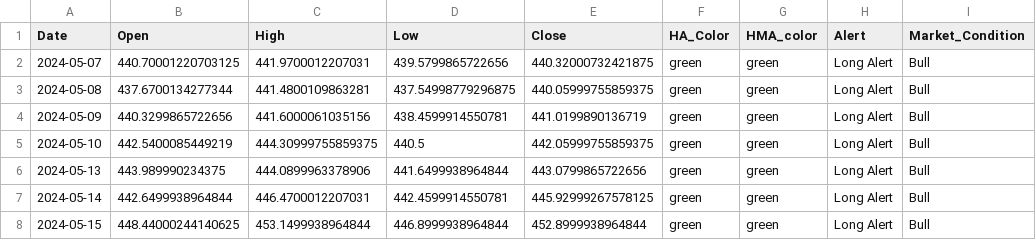
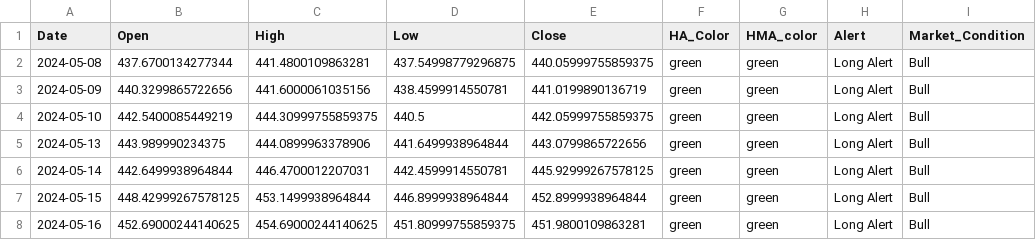
Before and after one commit to rbnyng/trend_alert, a CSV file: last_seven_days.csv, drawn as a sheet.

```diff
--- a/last_seven_days.csv
+++ b/last_seven_days.csv
@@ -1,3 +1,2 @@
 Date,Open,High,Low,Close,HA_Color,HMA_color,Alert,Market_Condition
-2024-05-07,440.70001220703125,441.9700012207031,439.5799865722656,440.32000732421875,green,green,Long Alert,Bull
 2024-05-08,437.6700134277344,441.4800109863281,437.54998779296875,440.05999755859375,green,green,Long Alert,Bull
@@ -7,2 +6,3 @@ Date,Open,High,Low,Close,HA_Color,HMA_color,Alert,Market_Condition
 2024-05-14,442.6499938964844,446.4700012207031,442.4599914550781,445.92999267578125,green,green,Long Alert,Bull
-2024-05-15,448.44000244140625,453.1499938964844,446.8999938964844,452.8999938964844,green,green,Long Alert,Bull
+2024-05-15,448.42999267578125,453.1499938964844,446.8999938964844,452.8999938964844,green,green,Long Alert,Bull
+2024-05-16,452.69000244140625,454.69000244140625,451.80999755859375,451.9800109863281,green,green,Long Alert,Bull
```
